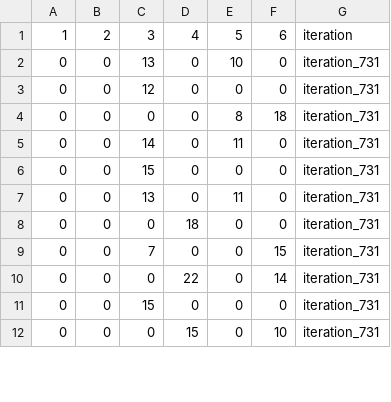
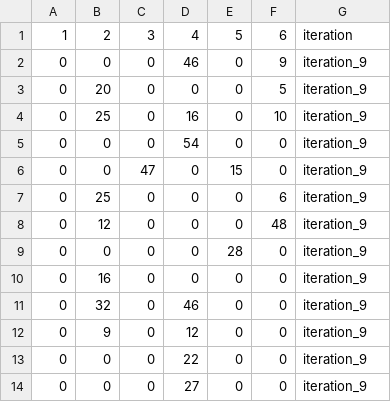
Before and after one commit to firatsaribas/gizem_tez, a CSV file: best_waste_df.csv, drawn as a sheet; only a part is shown; the diff covers the shown part only.

```diff
--- a/best_waste_df.csv
+++ b/best_waste_df.csv
@@ -1,12 +1,14 @@
 1,2,3,4,5,6,iteration
-0,0,13,0,10,0,iteration_731
-0,0,12,0,0,0,iteration_731
-0,0,0,0,8,18,iteration_731
-0,0,14,0,11,0,iteration_731
-0,0,15,0,0,0,iteration_731
-0,0,13,0,11,0,iteration_731
-0,0,0,18,0,0,iteration_731
-0,0,7,0,0,15,iteration_731
-0,0,0,22,0,14,iteration_731
-0,0,15,0,0,0,iteration_731
-0,0,0,15,0,10,iteration_731
+0,0,0,46,0,9,iteration_9
+0,20,0,0,0,5,iteration_9
+0,25,0,16,0,10,iteration_9
+0,0,0,54,0,0,iteration_9
+0,0,47,0,15,0,iteration_9
+0,25,0,0,0,6,iteration_9
+0,12,0,0,0,48,iteration_9
+0,0,0,0,28,0,iteration_9
+0,16,0,0,0,0,iteration_9
+0,32,0,46,0,0,iteration_9
+0,9,0,12,0,0,iteration_9
+0,0,0,22,0,0,iteration_9
+0,0,0,27,0,0,iteration_9
```
Also changed, not shown: 3 added rows, 5 removed rows and 50 edited cells elsewhere in this file, best_remaining_inventory_df.csv, best_selected_routes.csv, 22 other files.
